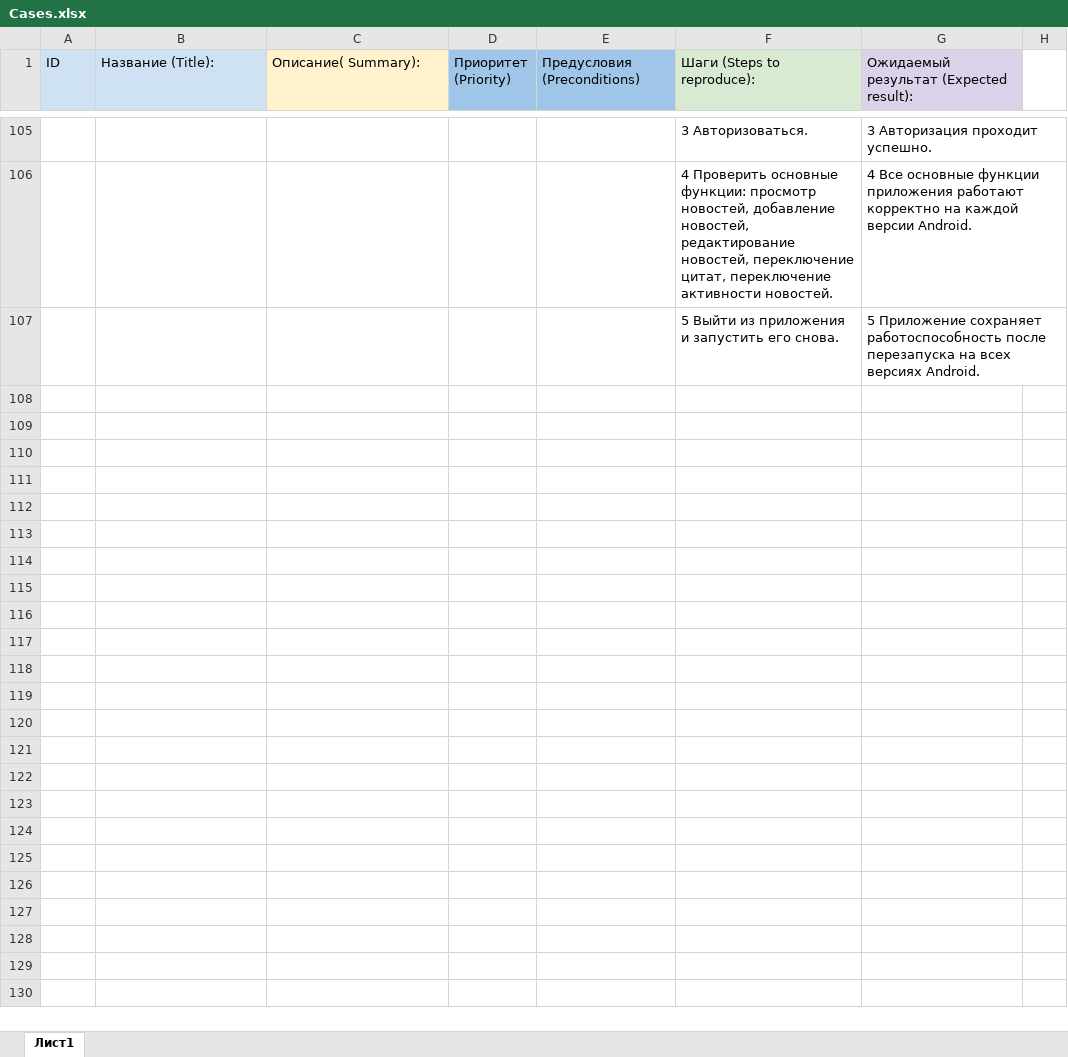
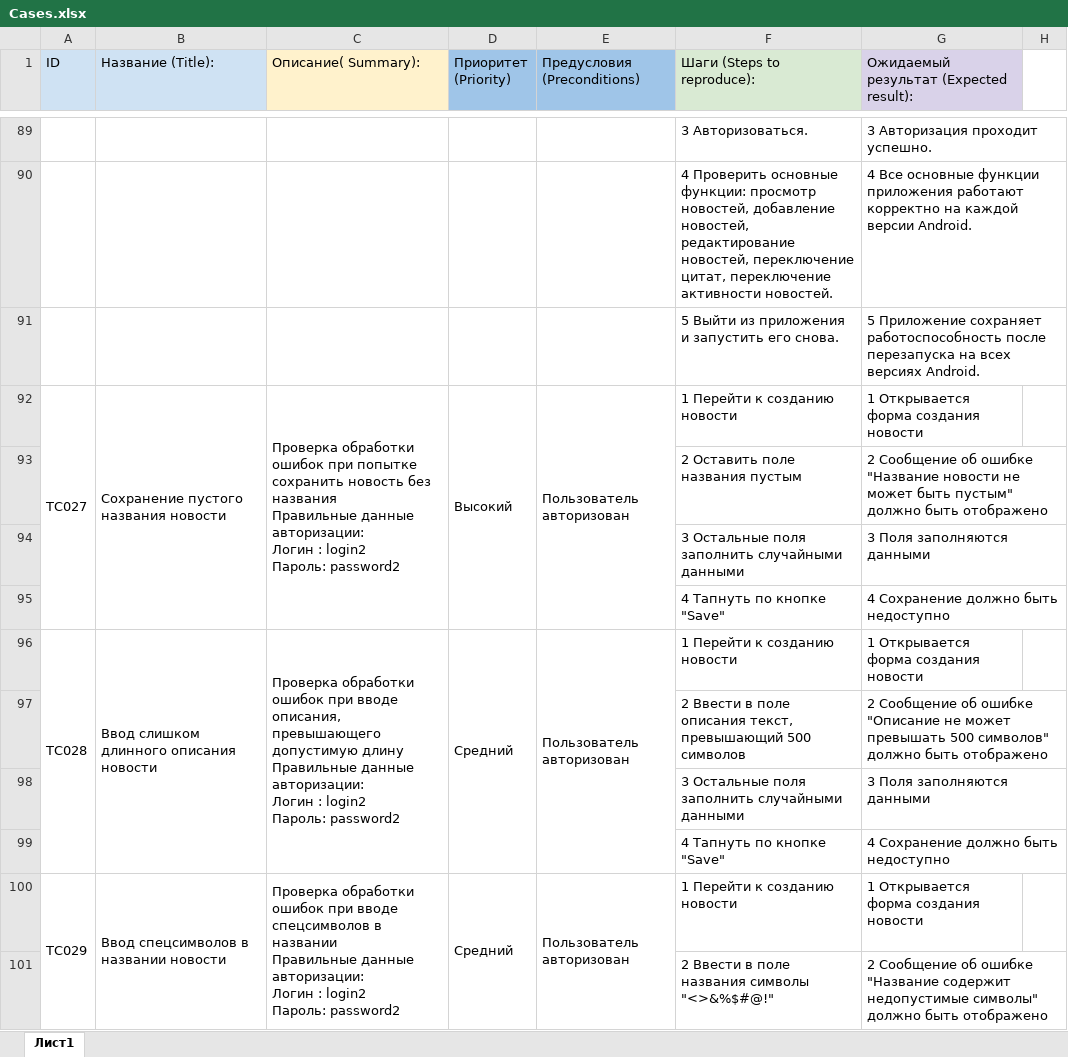
Before and after one commit to rubbannov/Diploma-QAMID, an Excel workbook: Cases.xlsx, sheet Лист1, drawn as a sheet; only a part is shown, gaps mark what is left out; values as stored, in another font and other column widths than the file's, no borders; charts and pictures not drawn; ↵ is a line break in a cell; the diff covers the shown part only; the diff names each change by its address in the sheet, - before the commit and + after, or states it on an @@ line.

```diff
--- a/Cases.xlsx (sheet Лист1)
+++ b/Cases.xlsx (sheet Лист1)
+row 92: ТС027 | Сохранение пустого названия новости | Проверка обработки ошибок при попытке сохранить новость без названия ↵ Правильные данные авторизации: ↵ Логин : login2 ↵ Пароль: password2 | Высокий | Пользователь авторизован | 1 Перейти к созданию новости | 1 Открывается форма создания новости
+row 93:  |  |  |  |  | 2 Оставить поле названия пустым | 2 Сообщение об ошибке "Название новости не может быть пустым" должно быть отображено
+row 94:  |  |  |  |  | 3 Остальные поля заполнить случайными данными | 3 Поля заполняются данными
+row 95:  |  |  |  |  | 4 Тапнуть по кнопке "Save" | 4 Сохранение должно быть недоступно
+row 96: ТС028 | Ввод слишком длинного описания новости | Проверка обработки ошибок при вводе описания, превышающего допустимую длину ↵ Правильные данные авторизации: ↵ Логин : login2 ↵ Пароль: password2 | Средний | Пользователь авторизован | 1 Перейти к созданию новости | 1 Открывается форма создания новости
+row 97:  |  |  |  |  | 2 Ввести в поле описания текст, превышающий 500 символов | 2 Сообщение об ошибке "Описание не может превышать 500 символов" должно быть отображено
+row 98:  |  |  |  |  | 3 Остальные поля заполнить случайными данными | 3 Поля заполняются данными
+row 99:  |  |  |  |  | 4 Тапнуть по кнопке "Save" | 4 Сохранение должно быть недоступно
+row 100: ТС029 | Ввод спецсимволов в названии новости | Проверка обработки ошибок при вводе спецсимволов в названии ↵ Правильные данные авторизации: ↵ Логин : login2 ↵ Пароль: password2 | Средний | Пользователь авторизован | 1 Перейти к созданию новости | 1 Открывается форма создания новости
+row 101:  |  |  |  |  | 2 Ввести в поле названия символы "<>&%$#@!" | 2 Сообщение об ошибке "Название содержит недопустимые символы" должно быть отображено
```
Also changed, not shown: 9 added rows, 16 removed rows, 3 edited cells and merged cells elsewhere in this sheet, Check.xlsx, 1 other file.
